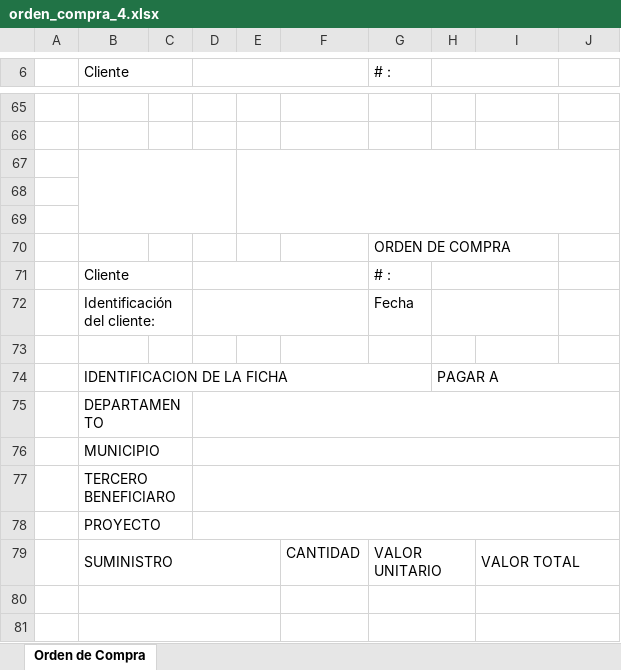
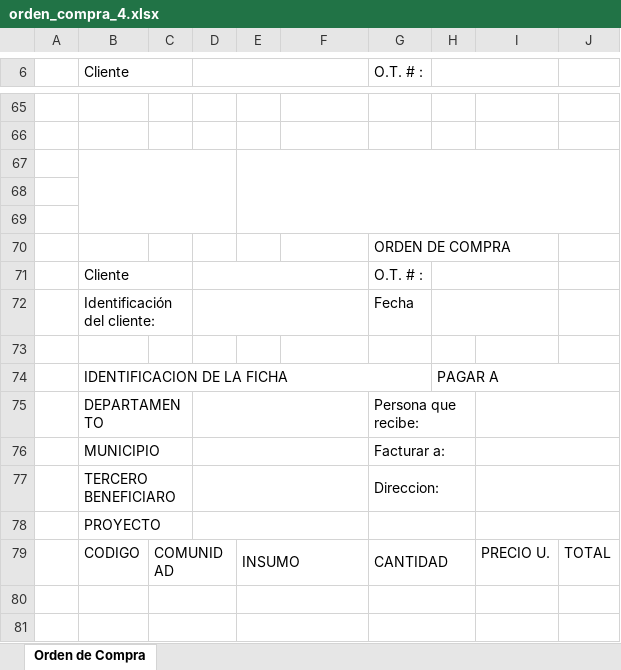
Before and after one commit to Dandresfsoto/uni2data, an Excel workbook: static/documentos/orden_compra_4.xlsx, sheet Orden de Compra, drawn as a sheet; only a part is shown, gaps mark what is left out; values as stored, in another font and other column widths than the file's, no cell formats; removed rows and columns are numbered as before the commit, all else as after; the diff covers the shown part only; the diff names each change by its address in the sheet, - before the commit and + after, or states it on an @@ line.

```diff
--- a/static/documentos/orden_compra_4.xlsx (sheet Orden de Compra)
+++ b/static/documentos/orden_compra_4.xlsx (sheet Orden de Compra)
-G6: # :
+G6: O.T. # :
-G71 (O.T. # :): # :
+G71 (O.T. # :): O.T. # :
-D75:J75 merged
+D75:F75 merged
-G75 (O.T. # :): (empty)
+G75 (O.T. # :): Persona que recibe:
+G75:H75 merged
+I75:J75 merged
-D76:J76 merged
+D76:F76 merged
-G76 (O.T. # :): (empty)
+G76 (O.T. # :): Facturar a:
+G76:H76 merged
+I76:J76 merged
-D77:J77 merged
+D77:F77 merged
-G77 (O.T. # :): (empty)
+G77 (O.T. # :): Direccion:
+G77:H77 merged
+I77:J77 merged
-D78:J78 merged
+D78:F78 merged
+G78:H78 merged
+I78:J78 merged
-row 79:  | SUMINISTRO |  |  |  | CANTIDAD | VALOR UNITARIO |  | VALOR TOTAL
+row 79:  | CODIGO | COMUNIDAD |  | INSUMO |  | CANTIDAD |  | PRECIO U. | TOTAL
-B80:E80 merged
+C80:D80 merged
+E80:F80 merged
-I80:J80 merged
-B81:E81 merged
+C81:D81 merged
+E81:F81 merged
-I81:J81 merged
```
Also changed, not shown: 3 added rows, 3 removed rows, 15 edited cells and merged cells elsewhere in this sheet, cell formats, static/documentos/orden_compra.xlsx, static/documentos/orden_compra_2.xlsx, 15 other files.
